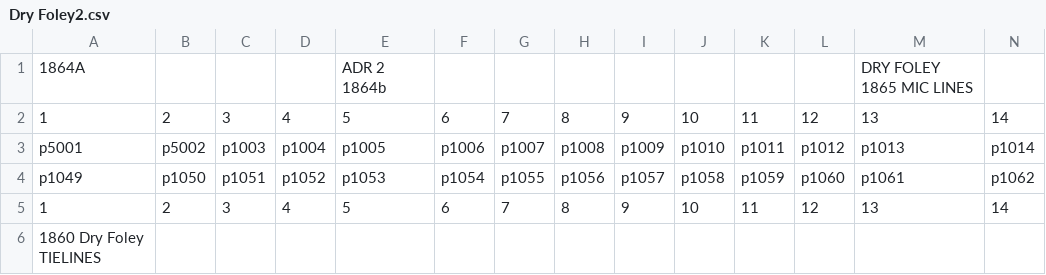
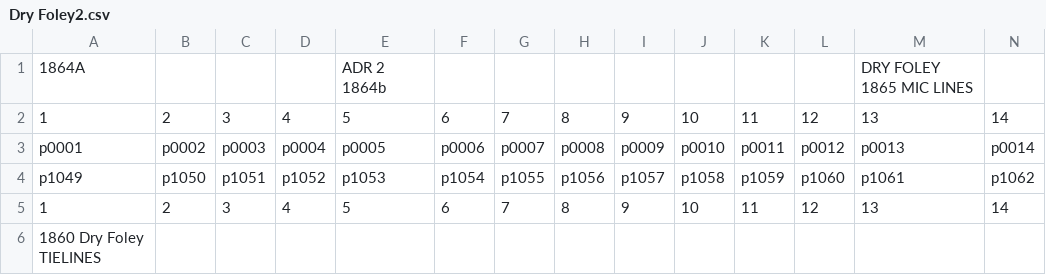
Before and after one commit to josiah-gv/patch-bay-simulator, a CSV file: rooms/Dry Foley2.csv, drawn as a sheet; only a part is shown; removed rows and columns are numbered as before the commit, all else as after; rows hold the shown columns only; the diff names each change by its address in the sheet, - before the commit and + after, or states it on an @@ line.

```diff
--- a/rooms/Dry Foley2.csv
+++ b/rooms/Dry Foley2.csv
-row 3: p5001 | p5002 | p1003 | p1004 | p1005 | p1006 | p1007 | p1008 | p1009 | p1010 | p1011 | p1012 | p1013 | p1014
+row 3: p0001 | p0002 | p0003 | p0004 | p0005 | p0006 | p0007 | p0008 | p0009 | p0010 | p0011 | p0012 | p0013 | p0014
```
Also changed, not shown: 5 other files.
